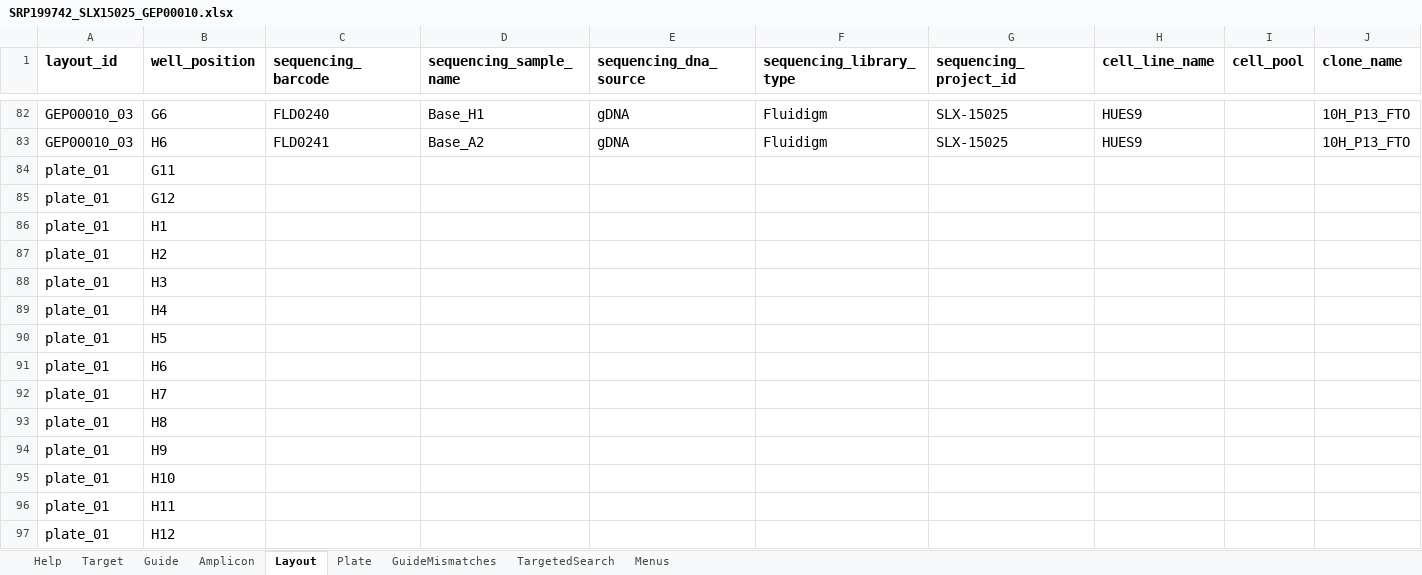
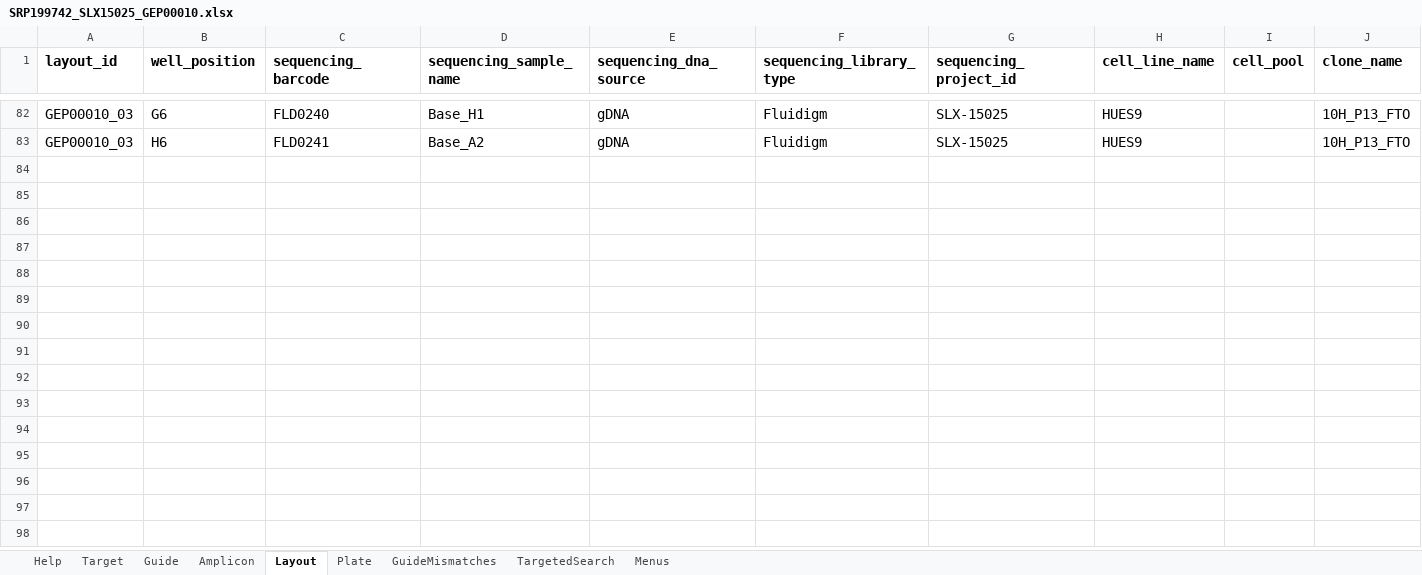
Before and after one commit to alanwilter/GenEditID, an Excel workbook: data/sra_metadata/SRP199742_SLX15025_GEP00010.xlsx, sheet Layout, drawn as a sheet; only a part is shown, gaps mark what is left out; values as stored, in another font and other column widths than the file's, no borders; table styles not drawn; rows hold the shown columns only; the diff names each change by its address in the sheet, - before the commit and + after, or states it on an @@ line.

```diff
--- a/data/sra_metadata/SRP199742_SLX15025_GEP00010.xlsx (sheet Layout)
+++ b/data/sra_metadata/SRP199742_SLX15025_GEP00010.xlsx (sheet Layout)
-row 84: plate_01 | G11
-row 85: plate_01 | G12
-row 86: plate_01 | H1
-row 87: plate_01 | H2
-row 88: plate_01 | H3
-row 89: plate_01 | H4
-row 90: plate_01 | H5
-row 91: plate_01 | H6
-row 92: plate_01 | H7
-row 93: plate_01 | H8
-row 94: plate_01 | H9
-row 95: plate_01 | H10
-row 96: plate_01 | H11
-row 97: plate_01 | H12
```
Also changed, not shown: 6 other files.
